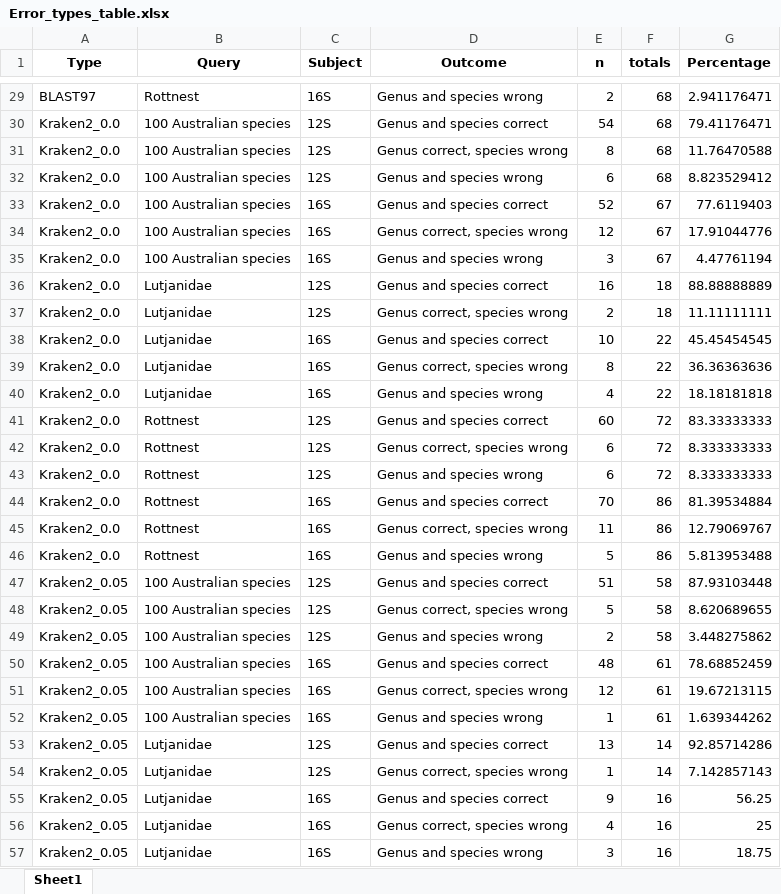
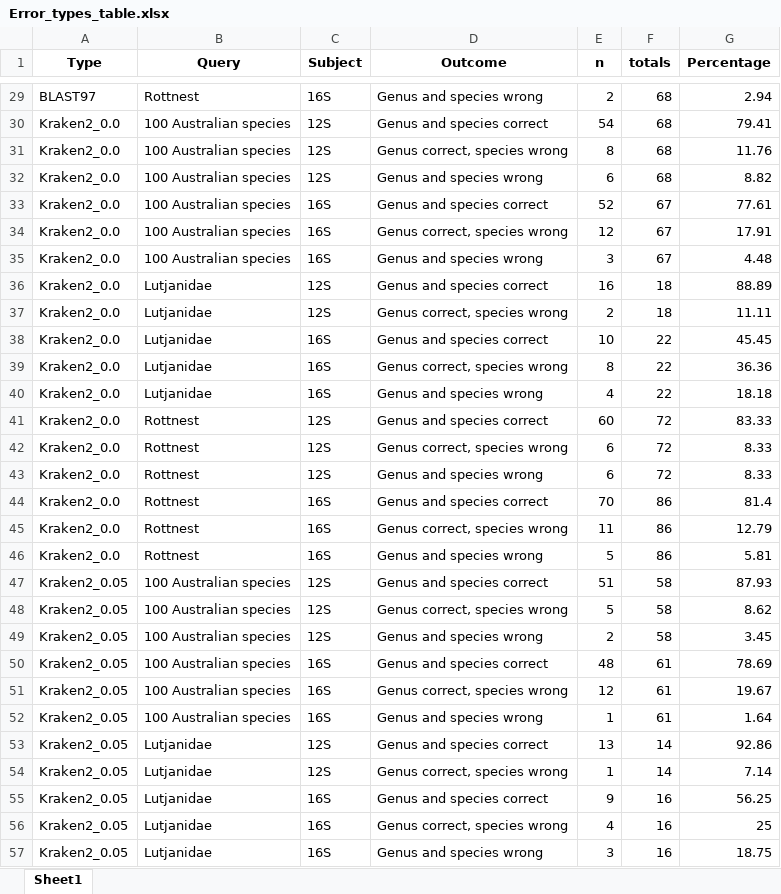
Before and after one commit to Computational-Biology-OceanOmics/OceanOmics-classifier-comparison, an Excel workbook: results/tables/Error_types_table.xlsx, sheet Sheet1, drawn as a sheet; only a part is shown, gaps mark what is left out; values as stored, in another font and other column widths than the file's, no borders; the diff covers the shown part only; the diff names each change by its address in the sheet, - before the commit and + after, or states it on an @@ line.

```diff
--- a/results/tables/Error_types_table.xlsx (sheet Sheet1)
+++ b/results/tables/Error_types_table.xlsx (sheet Sheet1)
-G29 (Percentage): 2.941176471
+G29 (Percentage): 2.94
-G30 (Percentage): 79.41176471
+G30 (Percentage): 79.41
-G31 (Percentage): 11.76470588
+G31 (Percentage): 11.76
-G32 (Percentage): 8.823529412
+G32 (Percentage): 8.82
-G33 (Percentage): 77.6119403
+G33 (Percentage): 77.61
-G34 (Percentage): 17.91044776
+G34 (Percentage): 17.91
-G35 (Percentage): 4.47761194
+G35 (Percentage): 4.48
-G36 (Percentage): 88.88888889
+G36 (Percentage): 88.89
-G37 (Percentage): 11.11111111
+G37 (Percentage): 11.11
-G38 (Percentage): 45.45454545
+G38 (Percentage): 45.45
-G39 (Percentage): 36.36363636
+G39 (Percentage): 36.36
-G40 (Percentage): 18.18181818
+G40 (Percentage): 18.18
-G41 (Percentage): 83.33333333
+G41 (Percentage): 83.33
-G42:G43 (Percentage): 8.333333333
+G42:G43 (Percentage): 8.33
-G44 (Percentage): 81.39534884
+G44 (Percentage): 81.4
-G45 (Percentage): 12.79069767
+G45 (Percentage): 12.79
-G46 (Percentage): 5.813953488
+G46 (Percentage): 5.81
-G47 (Percentage): 87.93103448
+G47 (Percentage): 87.93
-G48 (Percentage): 8.620689655
+G48 (Percentage): 8.62
-G49 (Percentage): 3.448275862
+G49 (Percentage): 3.45
-G50 (Percentage): 78.68852459
+G50 (Percentage): 78.69
-G51 (Percentage): 19.67213115
+G51 (Percentage): 19.67
-G52 (Percentage): 1.639344262
+G52 (Percentage): 1.64
-G53 (Percentage): 92.85714286
+G53 (Percentage): 92.86
-G54 (Percentage): 7.142857143
+G54 (Percentage): 7.14
```
Also changed, not shown: 116 edited cells elsewhere in this sheet, results/tables/Counted_correctness.xlsx, results/tables/Median_F1_table.xlsx, 4 other files.
